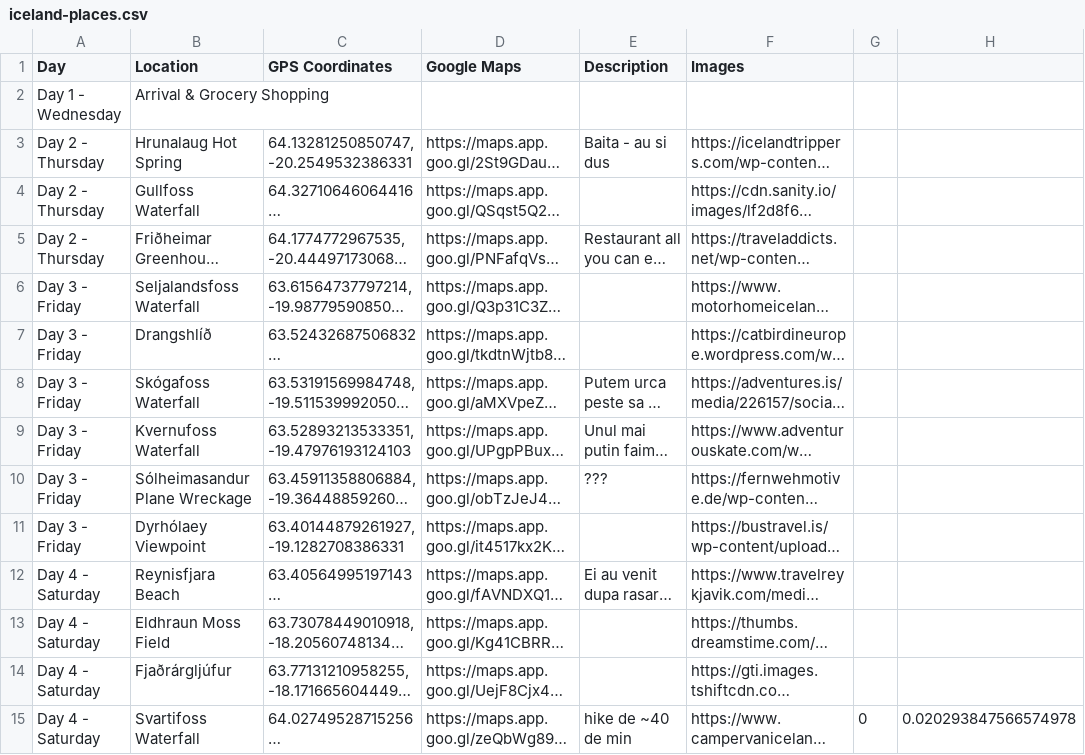
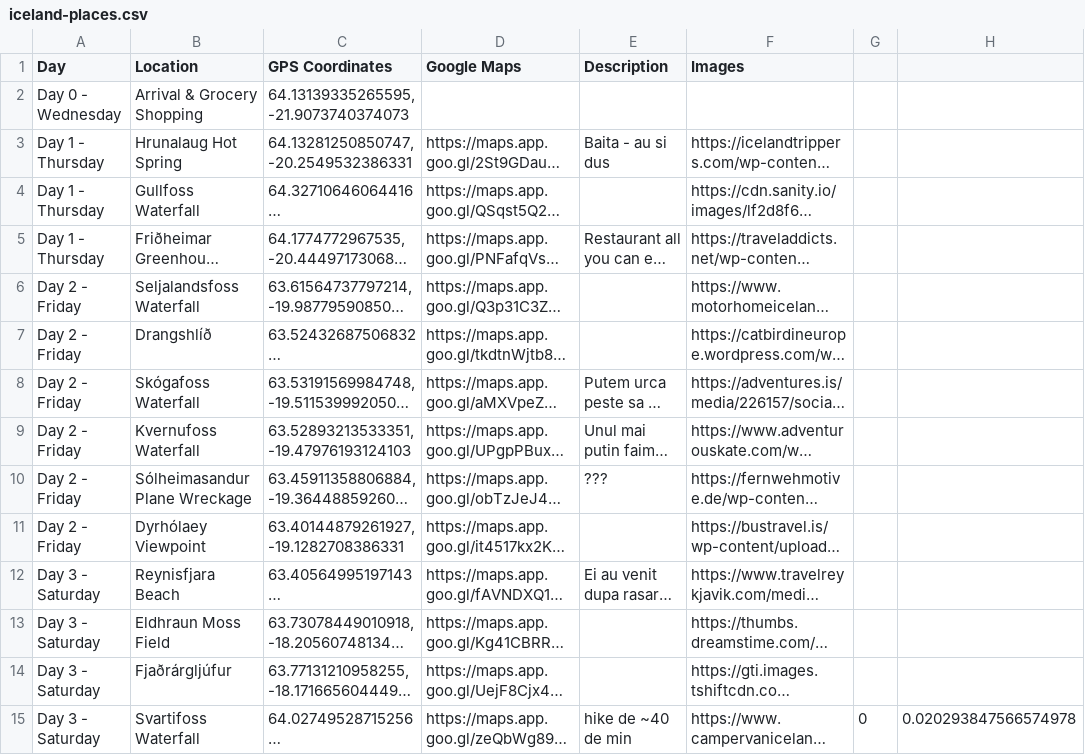
Before and after one commit to balazs31/balazs31.github.io, a CSV file: data/iceland-places.csv, drawn as a sheet; only a part is shown; long unchanged cells end in …; the diff covers the shown part only; the diff names each change by its address in the sheet, - before the commit and + after, or states it on an @@ line.

Commit message:
Updates

```diff
--- a/data/iceland-places.csv
+++ b/data/iceland-places.csv
-A2 (Day): Day 1 - Wednesday
+A2 (Day): Day 0 - Wednesday
-C2 (GPS Coordinates): (empty)
+C2 (GPS Coordinates): 64.13139335265595, -21.9073740374073
-A3:A5 (Day): Day 2 - Thursday
+A3:A5 (Day): Day 1 - Thursday
-A6:A11 (Day): Day 3 - Friday
+A6:A11 (Day): Day 2 - Friday
-A12:A15 (Day): Day 4 - Saturday
+A12:A15 (Day): Day 3 - Saturday
```
Also changed, not shown: 1 added row and 18 edited cells elsewhere in this file.
